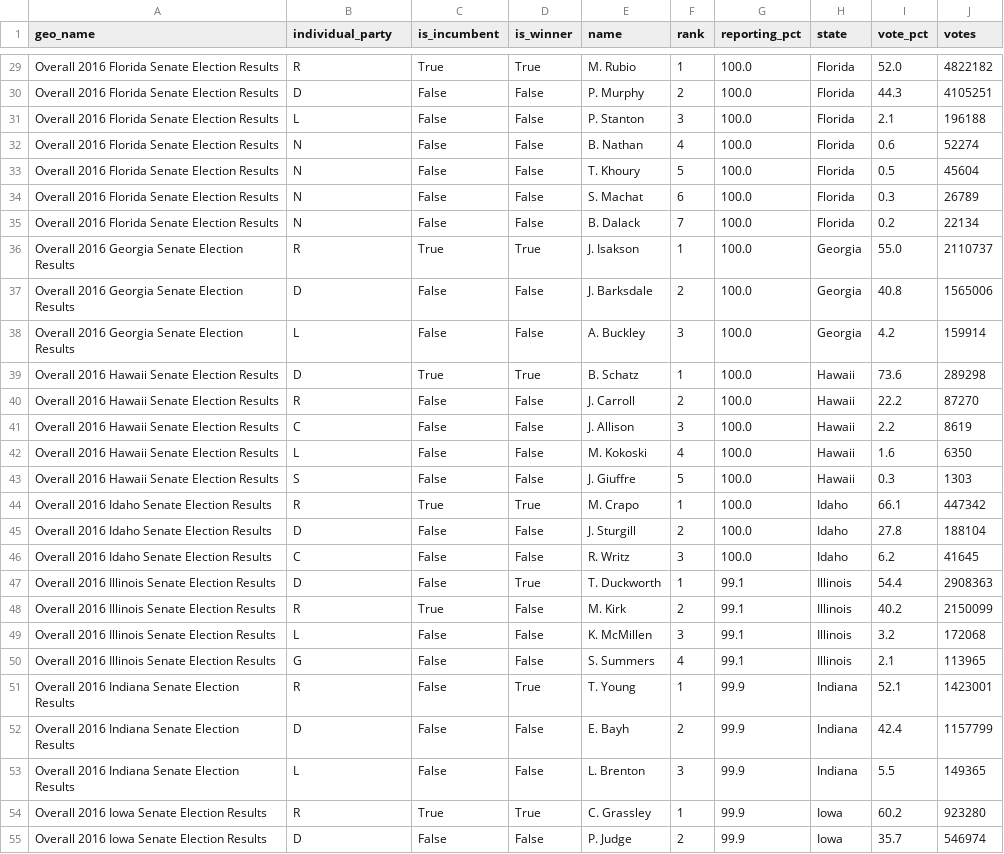
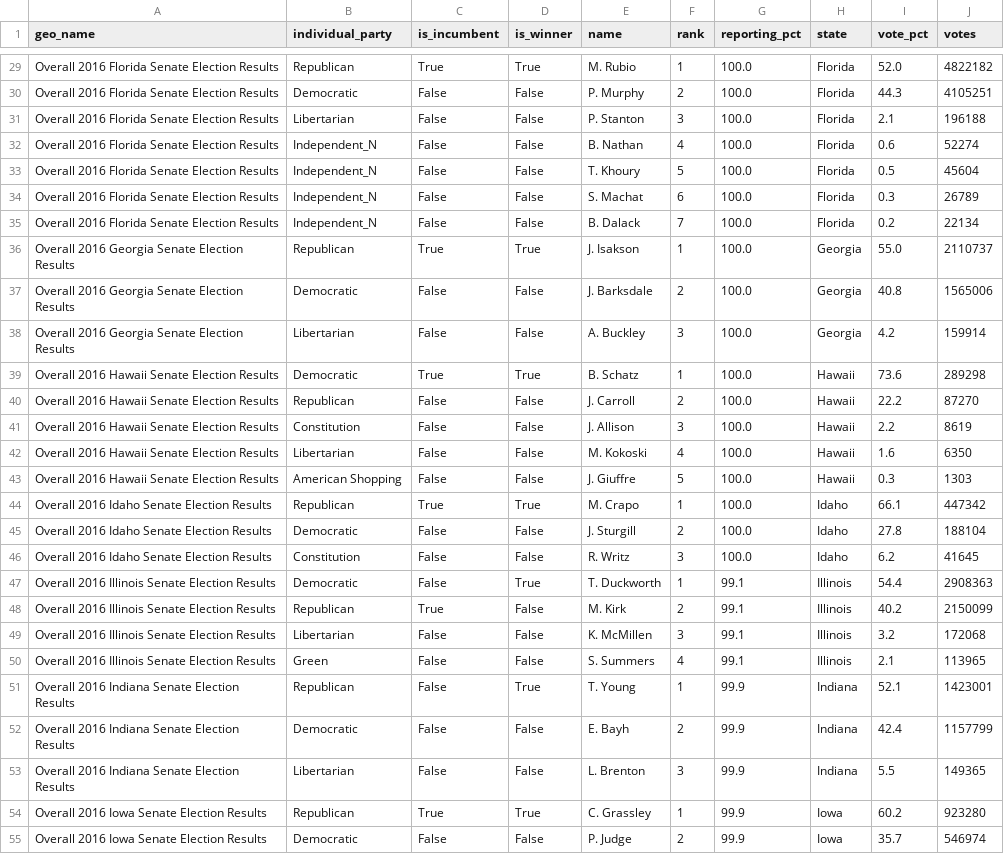
Before and after one commit to Prooffreader/election_2016_data, a CSV file: data/senate_general_election_2016.csv, drawn as a sheet; only a part is shown, gaps mark what is left out; the diff covers the shown part only; the diff names each change by its address in the sheet, - before the commit and + after, or states it on an @@ line.

```diff
--- a/data/senate_general_election_2016.csv
+++ b/data/senate_general_election_2016.csv
-B29 (individual_party): R
+B29 (individual_party): Republican
-B30 (individual_party): D
+B30 (individual_party): Democratic
-B31 (individual_party): L
+B31 (individual_party): Libertarian
-B32:B35 (individual_party): N
+B32:B35 (individual_party): Independent_N
-B36 (individual_party): R
+B36 (individual_party): Republican
-B37 (individual_party): D
+B37 (individual_party): Democratic
-B38 (individual_party): L
+B38 (individual_party): Libertarian
-B39 (individual_party): D
+B39 (individual_party): Democratic
-B40 (individual_party): R
+B40 (individual_party): Republican
-B41 (individual_party): C
+B41 (individual_party): Constitution
-B42 (individual_party): L
+B42 (individual_party): Libertarian
-B43 (individual_party): S
+B43 (individual_party): American Shopping
-B44 (individual_party): R
+B44 (individual_party): Republican
-B45 (individual_party): D
+B45 (individual_party): Democratic
-B46 (individual_party): C
+B46 (individual_party): Constitution
-B47 (individual_party): D
+B47 (individual_party): Democratic
-B48 (individual_party): R
+B48 (individual_party): Republican
-B49 (individual_party): L
+B49 (individual_party): Libertarian
-B50 (individual_party): G
+B50 (individual_party): Green
-B51 (individual_party): R
+B51 (individual_party): Republican
-B52 (individual_party): D
+B52 (individual_party): Democratic
-B53 (individual_party): L
+B53 (individual_party): Libertarian
-B54 (individual_party): R
+B54 (individual_party): Republican
-B55 (individual_party): D
+B55 (individual_party): Democratic
```
Also changed, not shown: 128 edited cells elsewhere in this file, data/governor_general_election_2016.csv, data/house_primaries_2016.csv, 14 other files.
